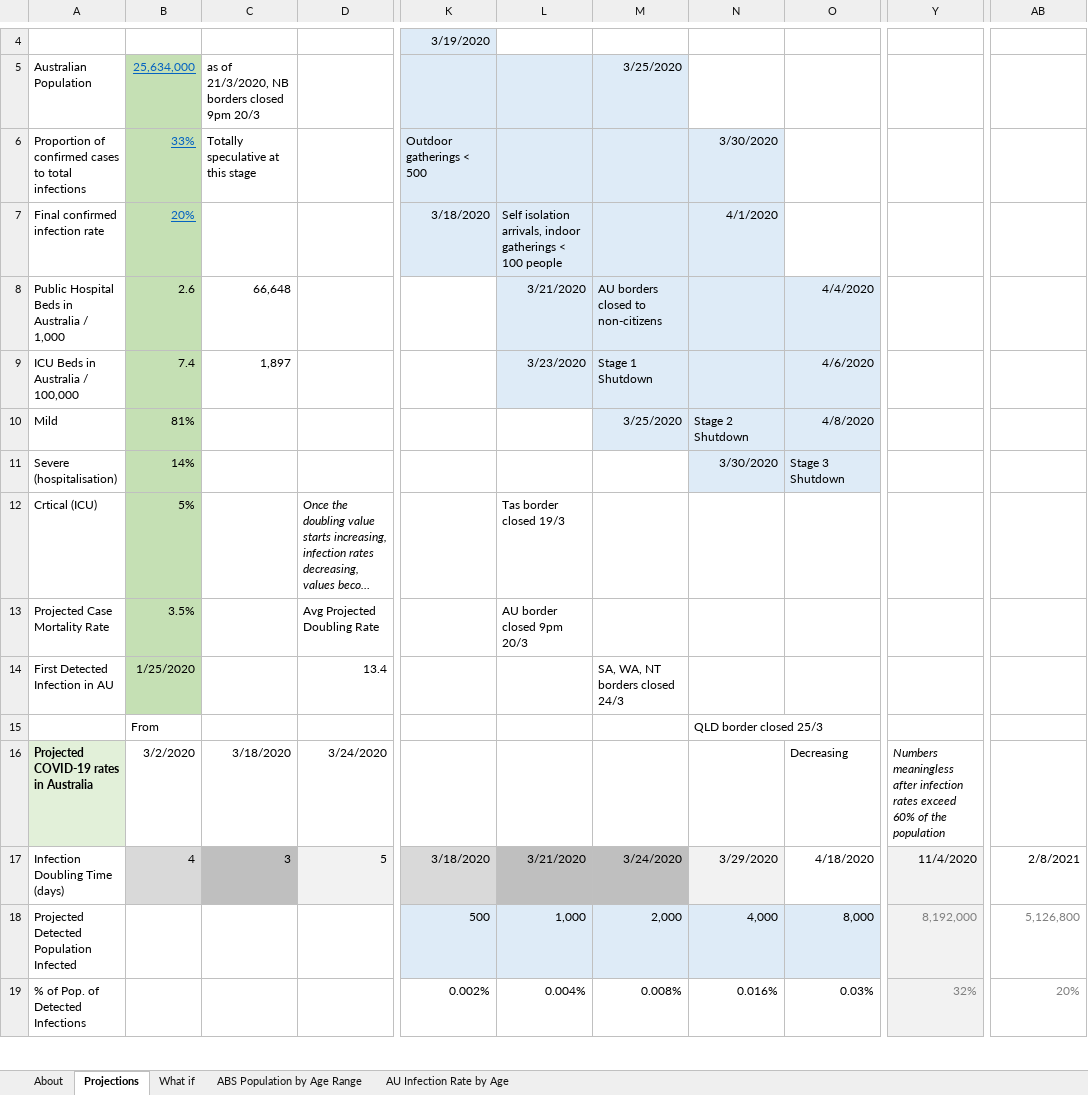
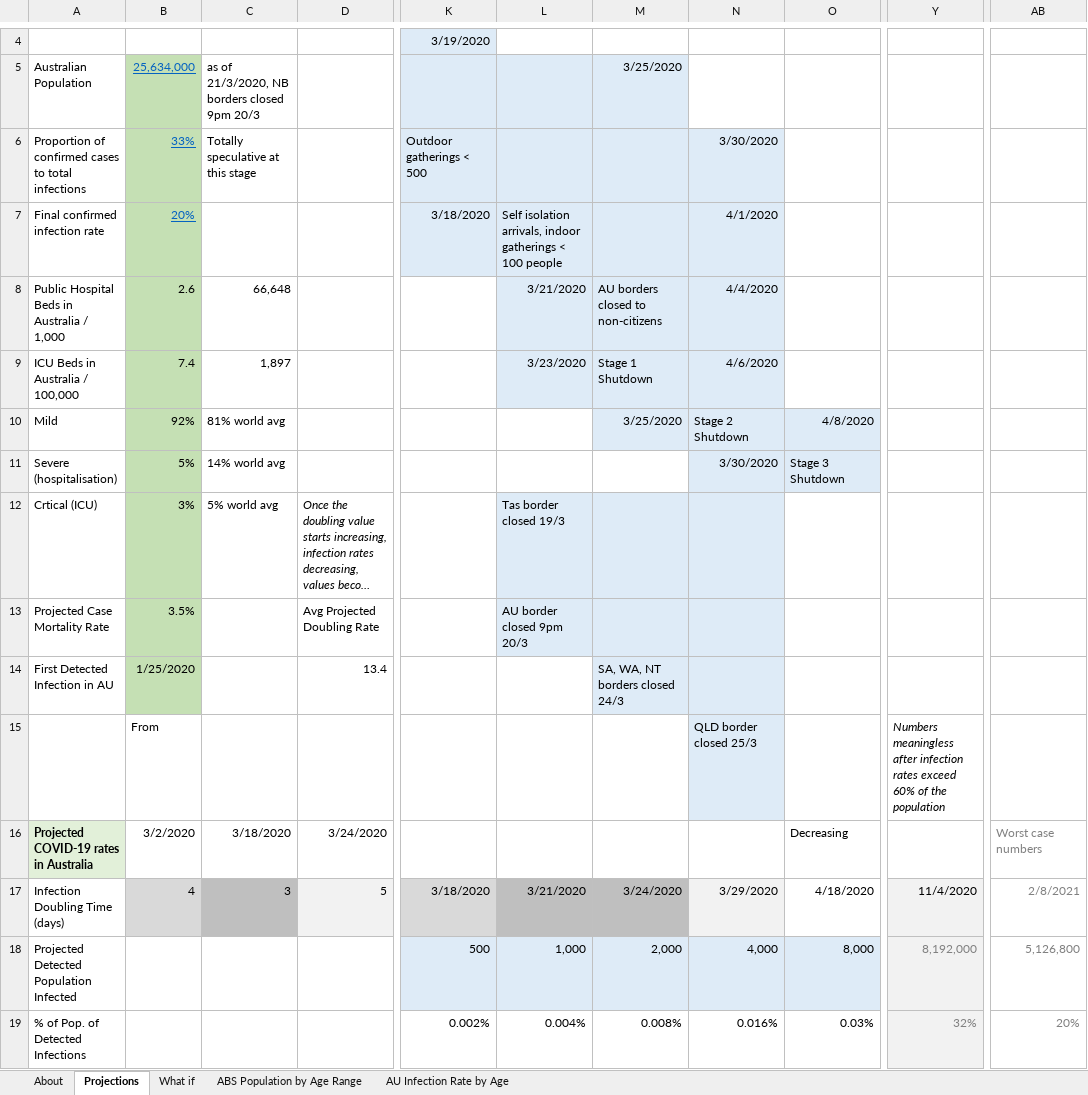
Before and after one commit to AndyArch11/Aus-COVID-19-Projections, an Excel workbook: Australian COVID-19 Infection Projections 20200315.xlsx, sheet Projections, drawn as a sheet; only a part is shown, gaps mark what is left out; long unchanged cells end in …; values as stored, in another font and other column widths than the file's, no borders; charts and pictures and conditional formats not drawn; the diff covers the shown part only; the diff names each change by its address in the sheet, - before the commit and + after, or states it on an @@ line.

Commit message:
Minor updates fixing some values and calcs

```diff
--- a/Australian COVID-19 Infection Projections 20200315.xlsx (sheet Projections)
+++ b/Australian COVID-19 Infection Projections 20200315.xlsx (sheet Projections)
-N8: (empty)
+N8: 4/4/2020
-O8: 4/4/2020
+O8: (empty)
-O8:O9 fill: #DEEBF7
+O8:O9 fill: none
-N9: (empty)
+N9: 4/6/2020
-O9: 4/6/2020
+O9: (empty)
-B10: 81%
+B10: 92%
-C10: (empty)
+C10: 81% world avg
-B11: 14%
+B11: 5%
-C11: (empty)
+C11: 14% world avg
-B12: 5%
+B12: 3%
-C12: (empty)
+C12: 5% world avg
-L12:N13 fill: none
+L12:N13 fill: #DEEBF7
-M14:N14 fill: none
+M14:N14 fill: #DEEBF7
-N15 fill: none
+N15 fill: #DEEBF7
-Y15: (empty)
+Y15: Numbers meaningless after infection rates exceed 60% of the population
-Y16: Numbers meaningless after infection rates exceed 60% of the population
+Y16: (empty)
-AB16: (empty)
+AB16: Worst case numbers
-AB17 text colour: black
+AB17 text colour: #808080
```
Also changed, not shown: 12 added rows, 12 removed rows, 169 edited cells and cell formats elsewhere in this sheet, sheet About, sheet What if, sheet AU Infection Rate by Age, formulas that keep their value, charts or pictures, USA COVID-19 Infection Projections.xlsx.
